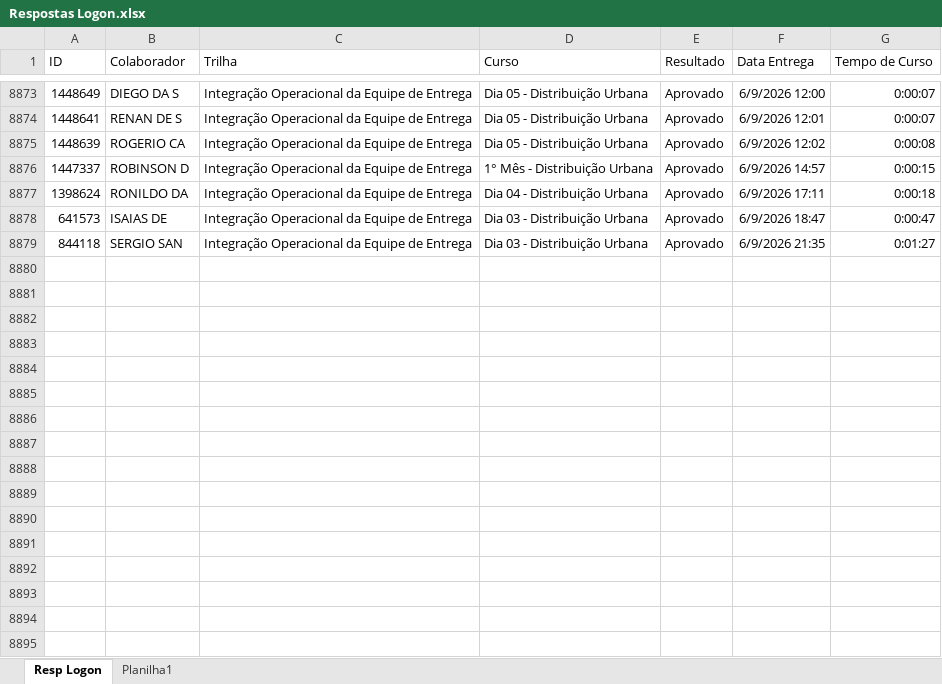
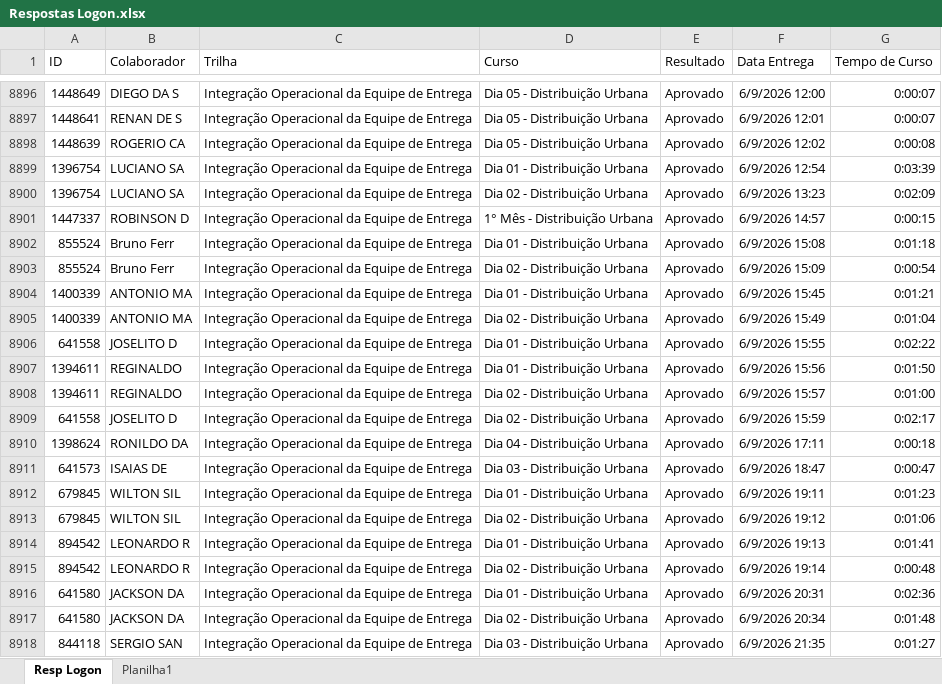
Before and after one commit to Bruna-gzr/dashboard-skap, an Excel workbook: data/Respostas Logon.xlsx, sheet Resp Logon, drawn as a sheet; only a part is shown, gaps mark what is left out; values as stored, in another font and other column widths than the file's, no borders; the diff covers the shown part only; the diff names each change by its address in the sheet, - before the commit and + after, or states it on an @@ line.

```diff
--- a/data/Respostas Logon.xlsx (sheet Resp Logon)
+++ b/data/Respostas Logon.xlsx (sheet Resp Logon)
+row 8899: 1396754 | LUCIANO SA | Integração Operacional da Equipe de Entrega | Dia 01 - Distribuição Urbana | Aprovado | 6/9/2026 12:54 | 0:03:39
+row 8900: 1396754 | LUCIANO SA | Integração Operacional da Equipe de Entrega | Dia 02 - Distribuição Urbana | Aprovado | 6/9/2026 13:23 | 0:02:09
+row 8902: 855524 | Bruno Ferr | Integração Operacional da Equipe de Entrega | Dia 01 - Distribuição Urbana | Aprovado | 6/9/2026 15:08 | 0:01:18
+row 8903: 855524 | Bruno Ferr | Integração Operacional da Equipe de Entrega | Dia 02 - Distribuição Urbana | Aprovado | 6/9/2026 15:09 | 0:00:54
+row 8904: 1400339 | ANTONIO MA | Integração Operacional da Equipe de Entrega | Dia 01 - Distribuição Urbana | Aprovado | 6/9/2026 15:45 | 0:01:21
+row 8905: 1400339 | ANTONIO MA | Integração Operacional da Equipe de Entrega | Dia 02 - Distribuição Urbana | Aprovado | 6/9/2026 15:49 | 0:01:04
+row 8906: 641558 | JOSELITO D | Integração Operacional da Equipe de Entrega | Dia 01 - Distribuição Urbana | Aprovado | 6/9/2026 15:55 | 0:02:22
+row 8907: 1394611 | REGINALDO | Integração Operacional da Equipe de Entrega | Dia 01 - Distribuição Urbana | Aprovado | 6/9/2026 15:56 | 0:01:50
+row 8908: 1394611 | REGINALDO | Integração Operacional da Equipe de Entrega | Dia 02 - Distribuição Urbana | Aprovado | 6/9/2026 15:57 | 0:01:00
+row 8909: 641558 | JOSELITO D | Integração Operacional da Equipe de Entrega | Dia 02 - Distribuição Urbana | Aprovado | 6/9/2026 15:59 | 0:02:17
+row 8912: 679845 | WILTON SIL | Integração Operacional da Equipe de Entrega | Dia 01 - Distribuição Urbana | Aprovado | 6/9/2026 19:11 | 0:01:23
+row 8913: 679845 | WILTON SIL | Integração Operacional da Equipe de Entrega | Dia 02 - Distribuição Urbana | Aprovado | 6/9/2026 19:12 | 0:01:06
+row 8914: 894542 | LEONARDO R | Integração Operacional da Equipe de Entrega | Dia 01 - Distribuição Urbana | Aprovado | 6/9/2026 19:13 | 0:01:41
+row 8915: 894542 | LEONARDO R | Integração Operacional da Equipe de Entrega | Dia 02 - Distribuição Urbana | Aprovado | 6/9/2026 19:14 | 0:00:48
+row 8916: 641580 | JACKSON DA | Integração Operacional da Equipe de Entrega | Dia 01 - Distribuição Urbana | Aprovado | 6/9/2026 20:31 | 0:02:36
+row 8917: 641580 | JACKSON DA | Integração Operacional da Equipe de Entrega | Dia 02 - Distribuição Urbana | Aprovado | 6/9/2026 20:34 | 0:01:48
```
Also changed, not shown: 136 added rows elsewhere in this sheet, data/Acomp novos.xlsx, data/Base colaboradores ativos.xlsx, 7 other files.
